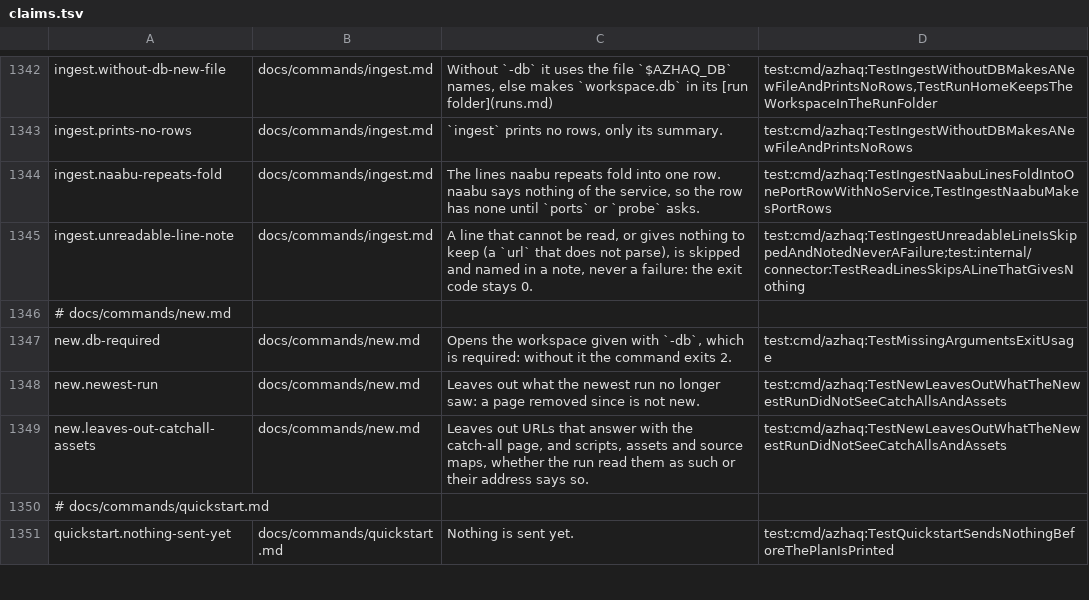
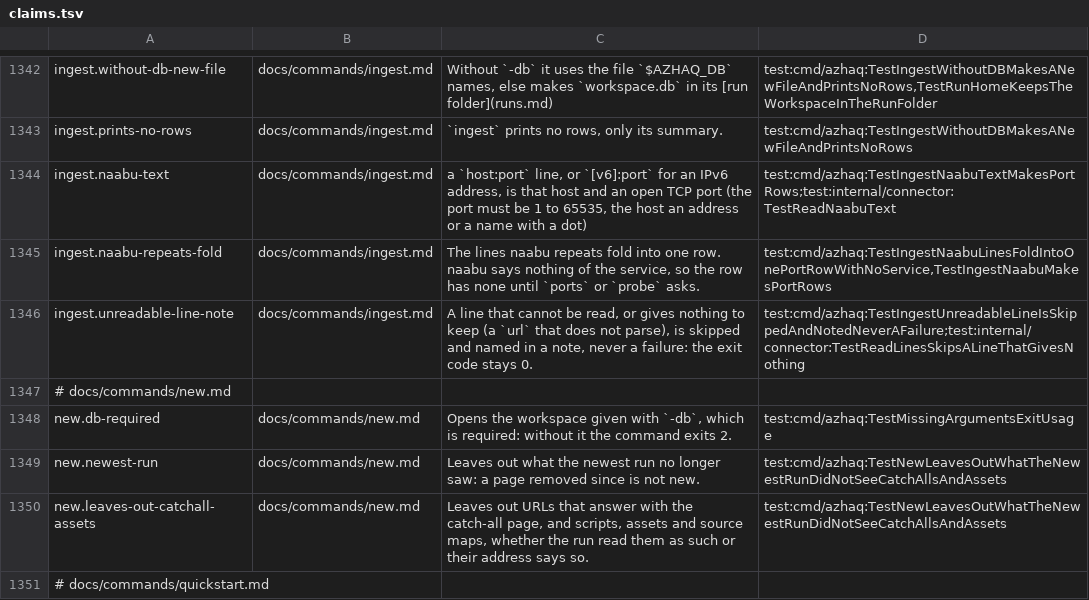
Before and after one commit to lilsadfoqs/azhaq, a TSV file: docs/claims.tsv, drawn as a sheet; only a part is shown, gaps mark what is left out; the shorter side is filled out with more unchanged rows; the diff names each change by its address in the sheet, - before the commit and + after, or states it on an @@ line.

Commit message:
fix(ingest): read naabu's default host:port text lines
Fixes #522

```diff
--- a/docs/claims.tsv
+++ b/docs/claims.tsv
+row 1344: ingest.naabu-text | docs/commands/ingest.md | a `host:port` line, or `[v6]:port` for an IPv6 address, is that host and an open TCP port (the port must be 1 to 65535, the host an address or a name with a dot) | test:cmd/azhaq:TestIngestNaabuTextMakesPortRows;test:internal/connector:TestReadNaabuText
```
Also changed, not shown: 7 other files.
